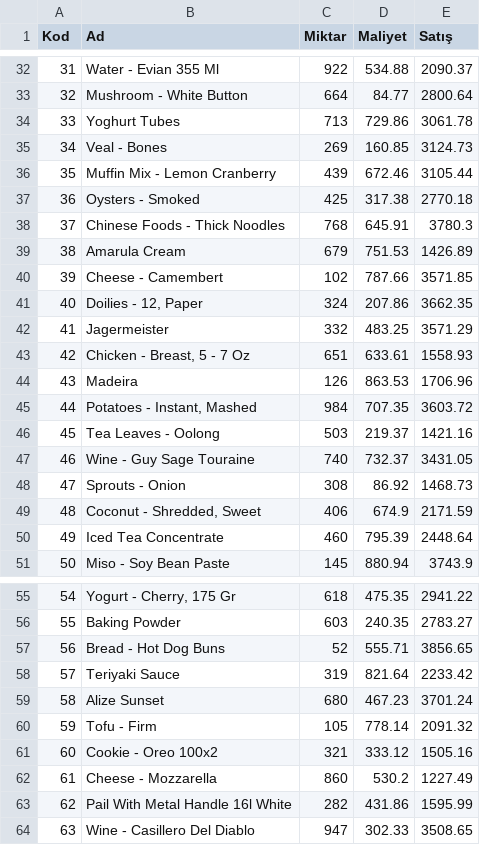
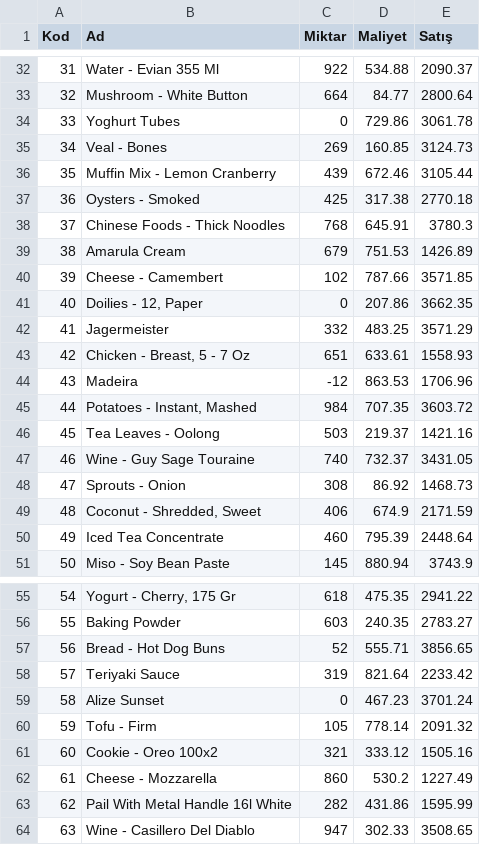
Before and after one commit to oguzkaran/JavaApp1-Feb-2021, a CSV file: src/Projects/Sample/products.csv, drawn as a sheet; only a part is shown, gaps mark what is left out.

```diff
--- a/src/Projects/Sample/products.csv
+++ b/src/Projects/Sample/products.csv
@@ -33,3 +33,3 @@ Kod,Ad,Miktar,Maliyet,Satış
 32,Mushroom - White Button,664,84.77,2800.64
-33,Yoghurt Tubes,713,729.86,3061.78
+33,Yoghurt Tubes,0,729.86,3061.78
 34,Veal - Bones,269,160.85,3124.73
@@ -40,6 +40,6 @@ Kod,Ad,Miktar,Maliyet,Satış
 39,Cheese - Camembert,102,787.66,3571.85
-40,"Doilies - 12, Paper",324,207.86,3662.35
+40,"Doilies - 12, Paper",0,207.86,3662.35
 41,Jagermeister,332,483.25,3571.29
 42,"Chicken - Breast, 5 - 7 Oz",651,633.61,1558.93
-43,Madeira,126,863.53,1706.96
+43,Madeira,-12,863.53,1706.96
 44,"Potatoes - Instant, Mashed",984,707.35,3603.72
@@ -58,3 +58,3 @@ Kod,Ad,Miktar,Maliyet,Satış
 57,Teriyaki Sauce,319,821.64,2233.42
-58,Alize Sunset,680,467.23,3701.24
+58,Alize Sunset,0,467.23,3701.24
 59,Tofu - Firm,105,778.14,2091.32
```
Also changed, not shown: src/Projects/Sample/numbers.csv, 4 other files.
